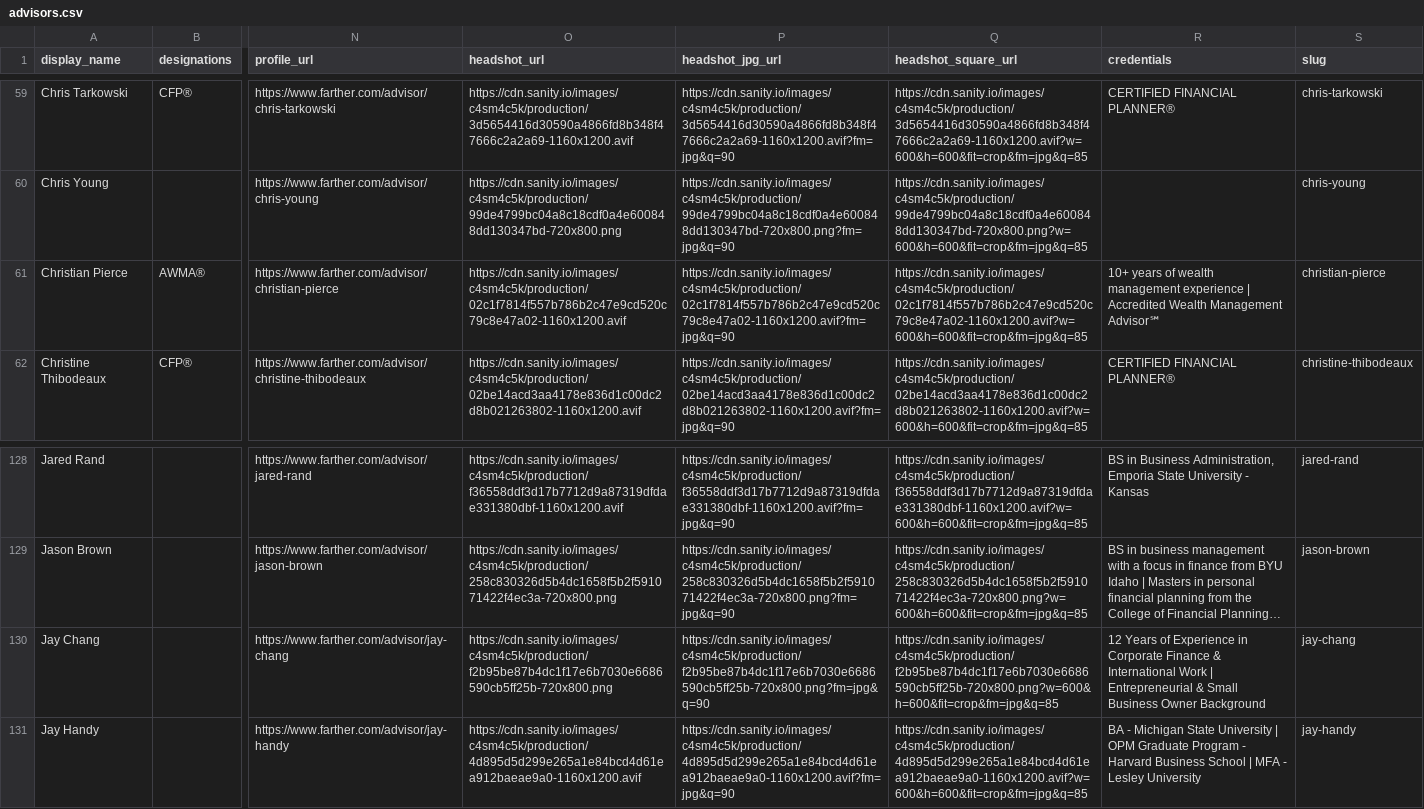
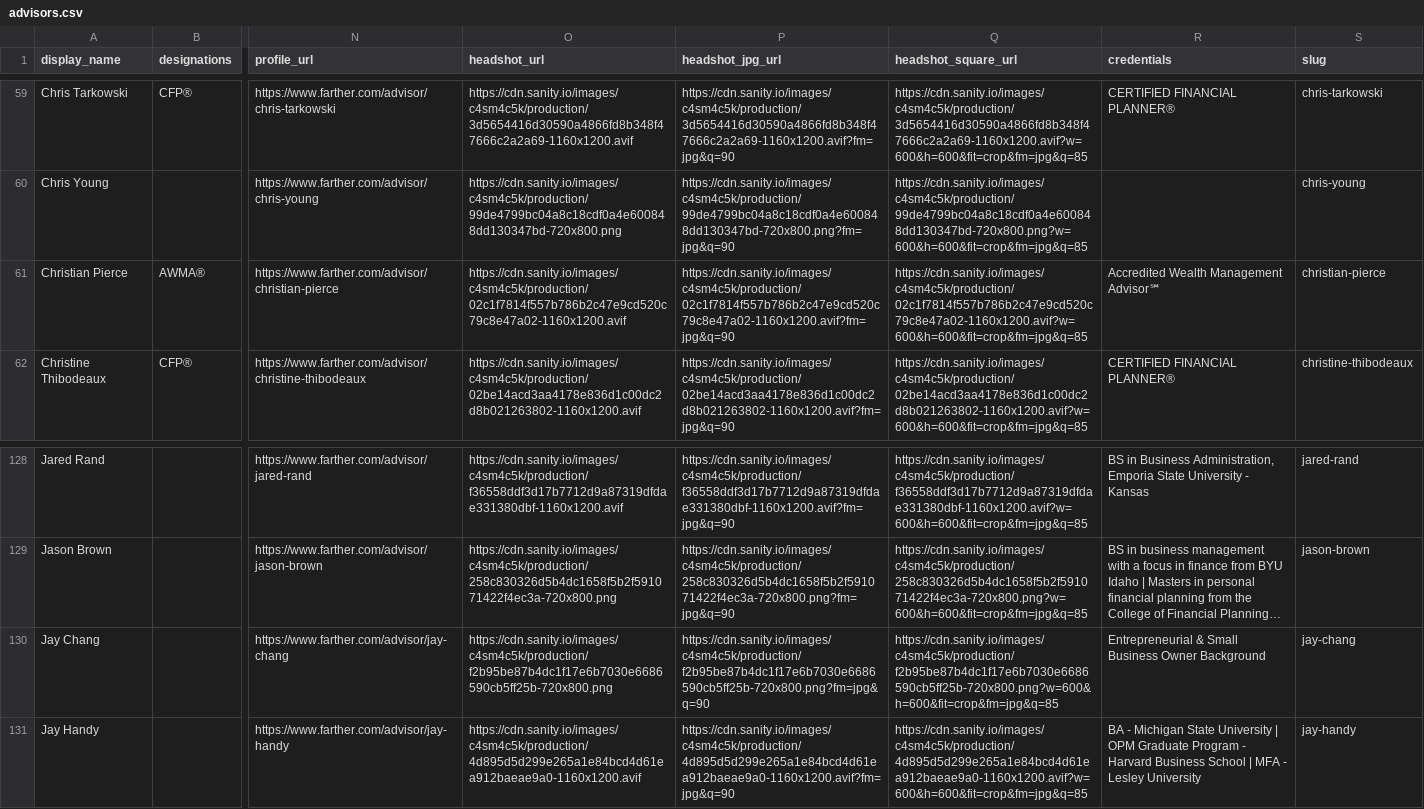
Before and after one commit to timbohnett-farther/Farther-advisor-profile, a CSV file: data/advisors.csv, drawn as a sheet; only a part is shown, gaps mark what is left out; long unchanged cells end in …; the diff names each change by its address in the sheet, - before the commit and + after, or states it on an @@ line.

```diff
--- a/data/advisors.csv
+++ b/data/advisors.csv
-R61 (credentials): 10+ years of wealth management experience | Accredited Wealth…
+R61 (credentials): Accredited Wealth…
-R130 (credentials): 12 Years of Experience in Corporate Finance & International Work | Entrepreneurial &…
+R130 (credentials): Entrepreneurial &…
```
Also changed, not shown: 1 other file.
